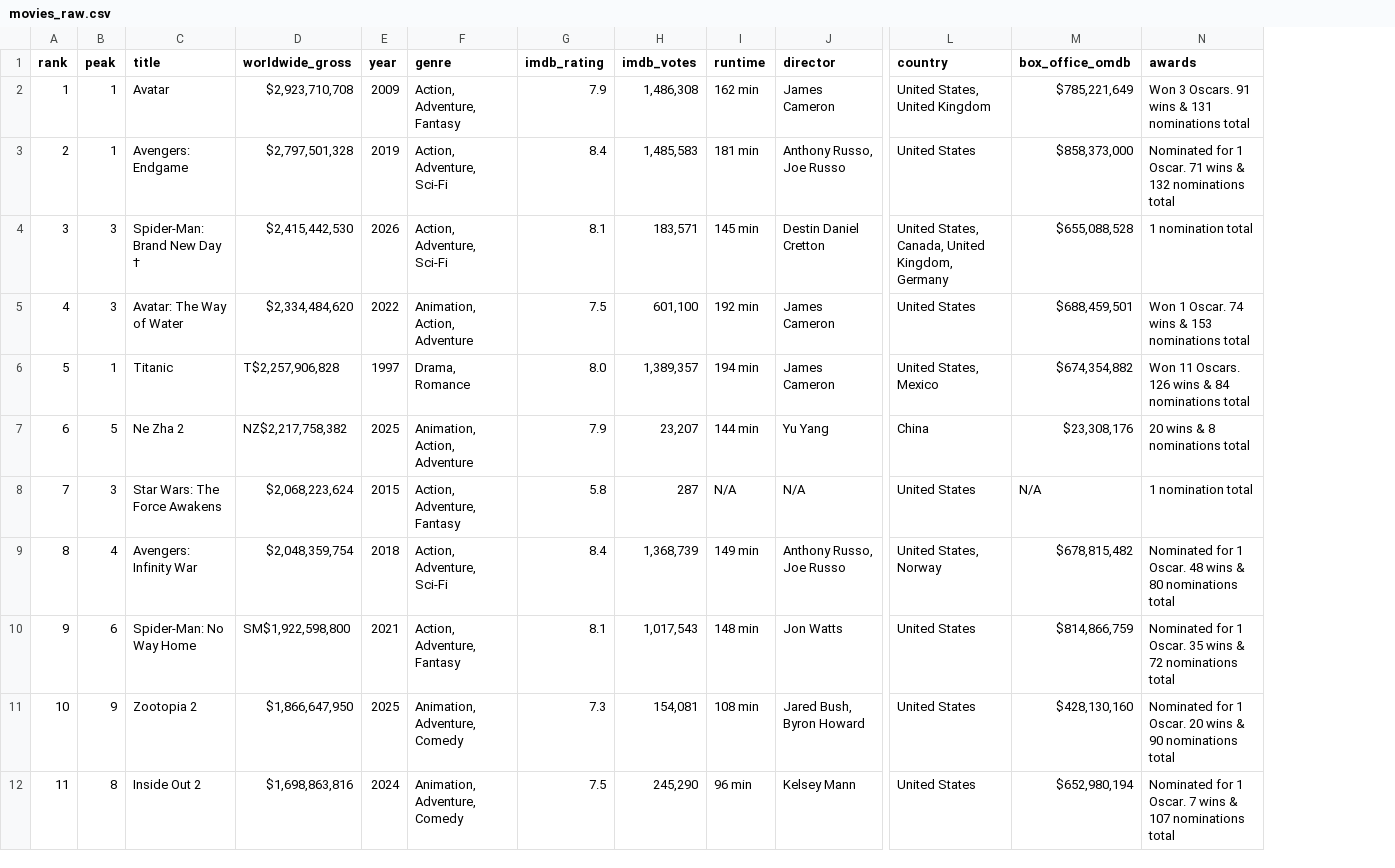
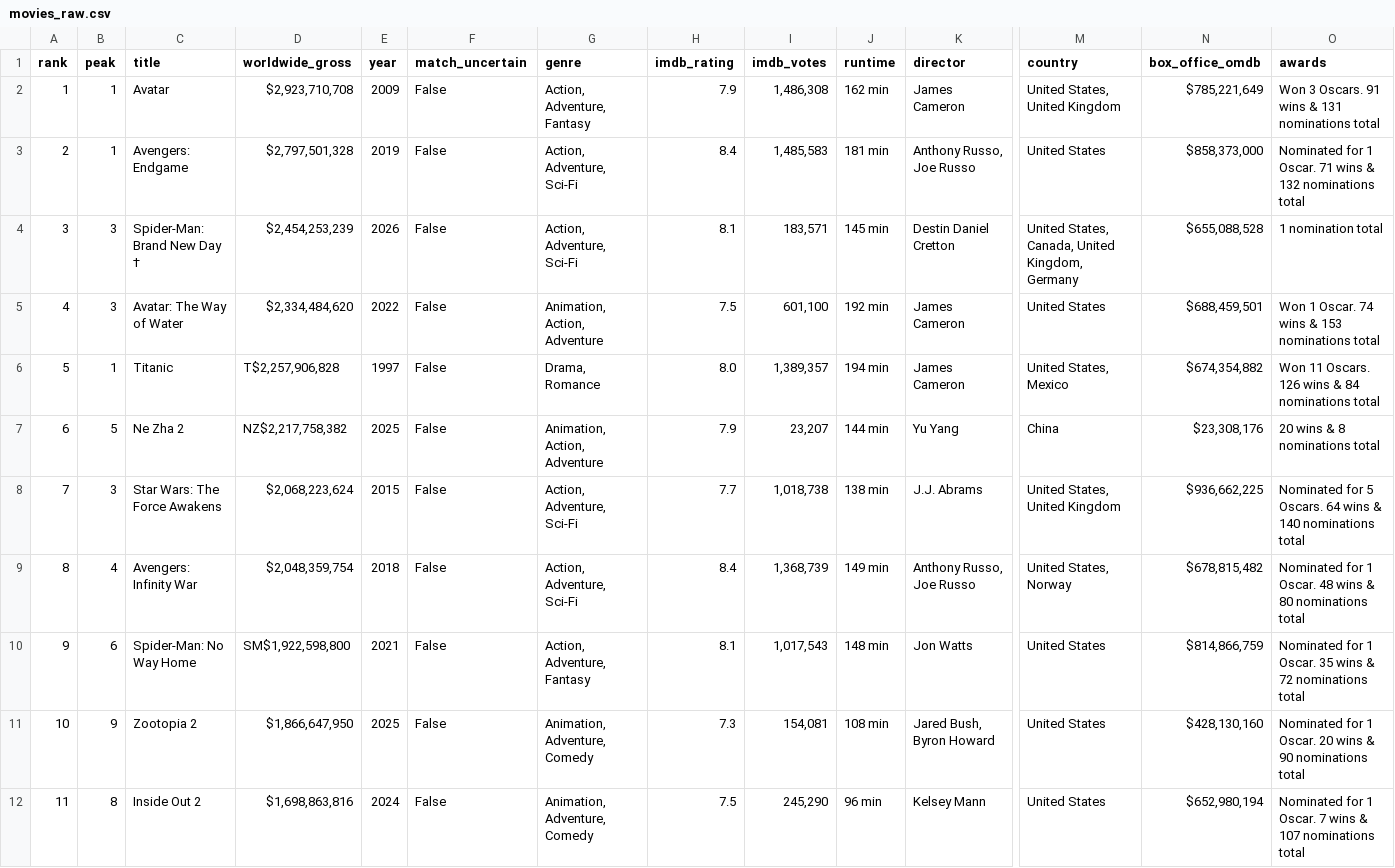
Before and after one commit to RevaBhalodia/CodeAlpha-Movie-Analytics, a CSV file: WebScrapping/data/movies_raw.csv, drawn as a sheet; only a part is shown, gaps mark what is left out; addresses are those after the commit; the diff covers the shown part only; the diff names each change by its address in the sheet, - before the commit and + after, or states it on an @@ line.

Commit message:
Task 2: EDA + fixed data quality bugs

```diff
--- a/WebScrapping/data/movies_raw.csv
+++ b/WebScrapping/data/movies_raw.csv
+column F (match_uncertain), rows 2-12: all False
-D4 (worldwide_gross): $2,415,442,530
+D4 (worldwide_gross): $2,454,253,239
-G8 (genre): Action, Adventure, Fantasy
+G8 (genre): Action, Adventure, Sci-Fi
-H8 (imdb_rating): 5.8
+H8 (imdb_rating): 7.7
-I8 (imdb_votes): 287
+I8 (imdb_votes): 1,018,738
-J8 (runtime): N/A
+J8 (runtime): 138 min
-K8 (director): N/A
+K8 (director): J.J. Abrams
-M8 (country): United States
+M8 (country): United States, United Kingdom
-N8 (box_office_omdb): N/A
+N8 (box_office_omdb): $936,662,225
-O8 (awards): 1 nomination total
+O8 (awards): Nominated for 5 Oscars. 64 wins & 140 nominations total
```
Also changed, not shown: 1 added row, 1 removed row and 30 edited cells elsewhere in this file, WebScrapping/data/movies_clean.csv, 2 other files.
